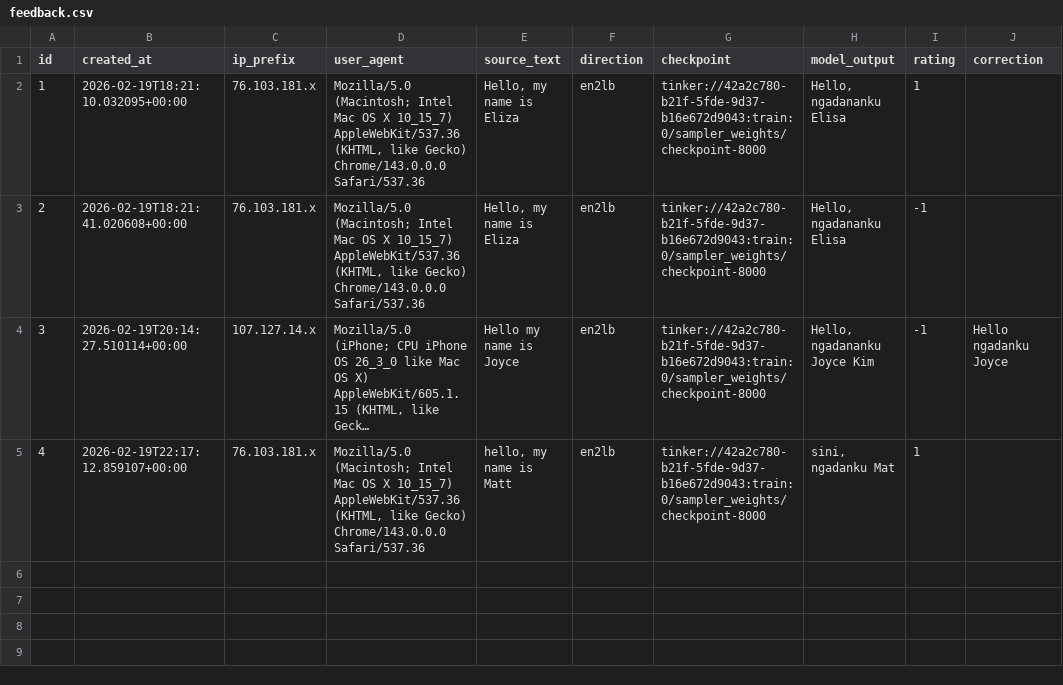
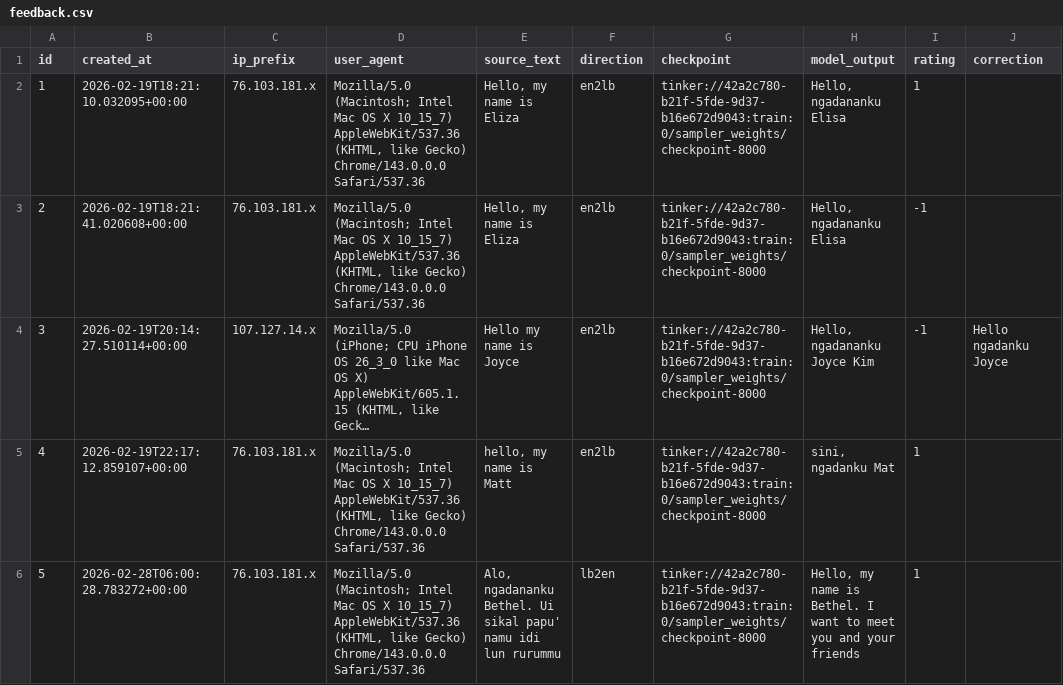
Before and after one commit to matteuspan/lunbawang-translate, a CSV file: eval/feedback.csv, drawn as a sheet; long unchanged cells end in …; the diff names each change by its address in the sheet, - before the commit and + after, or states it on an @@ line.

Commit message:
auto: update feedback.csv

```diff
--- a/eval/feedback.csv
+++ b/eval/feedback.csv
+row 6: 5 | 2026-02-28T06:00:28.783272+00:00 | 76.103.181.x | Mozilla/5.0 (Macintosh; Intel Mac OS X 10_15_7) AppleWebKit/537.36 (KHTML, like Gecko) Chrome/143.0.0.0 Safari/537.36 | Alo, ngadananku Bethel. Ui sikal papu' namu idi lun rurummu | lb2en | tinker://42a2c780-b21f-5fde-9d37-b16e672d9043:train:0/sampler_weights/checkpoint-8000 | Hello, my name is Bethel. I want to meet you and your friends | 1
```
